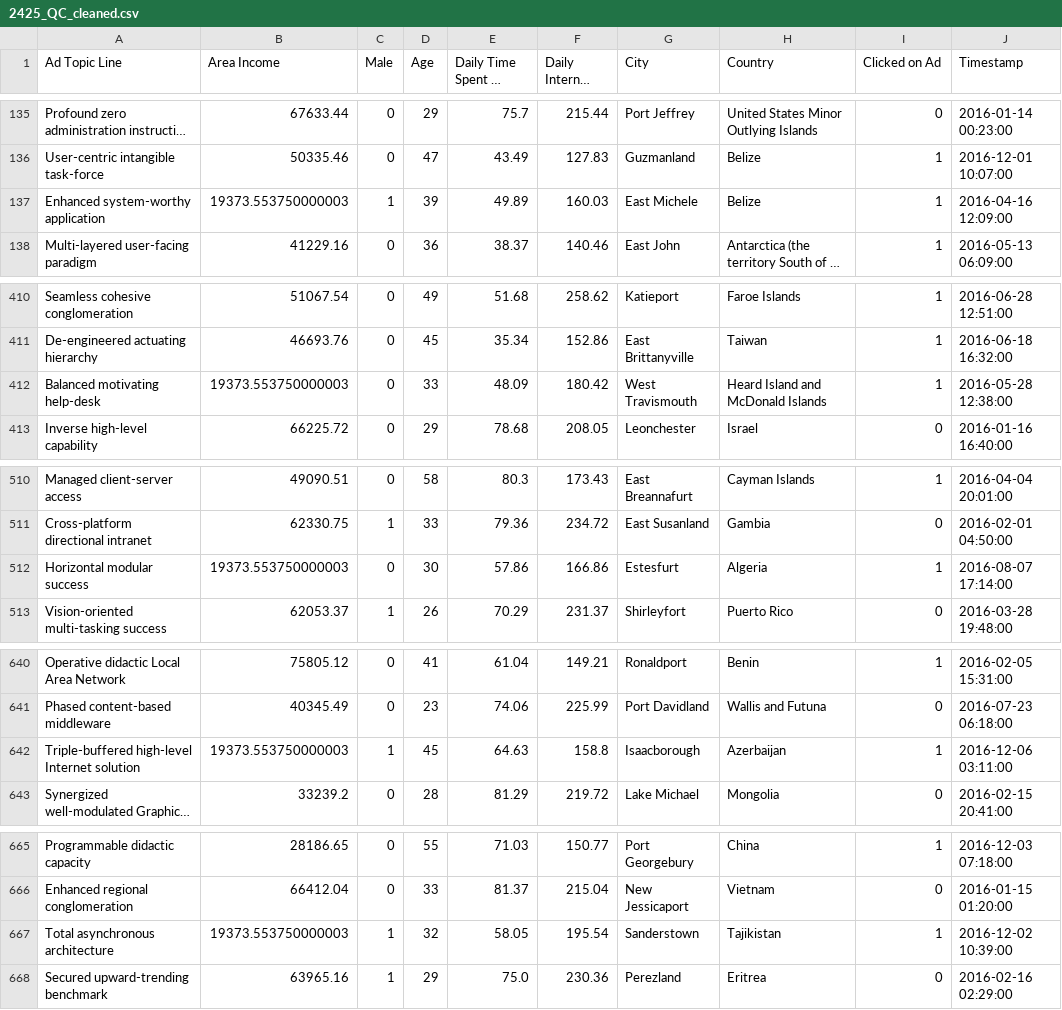
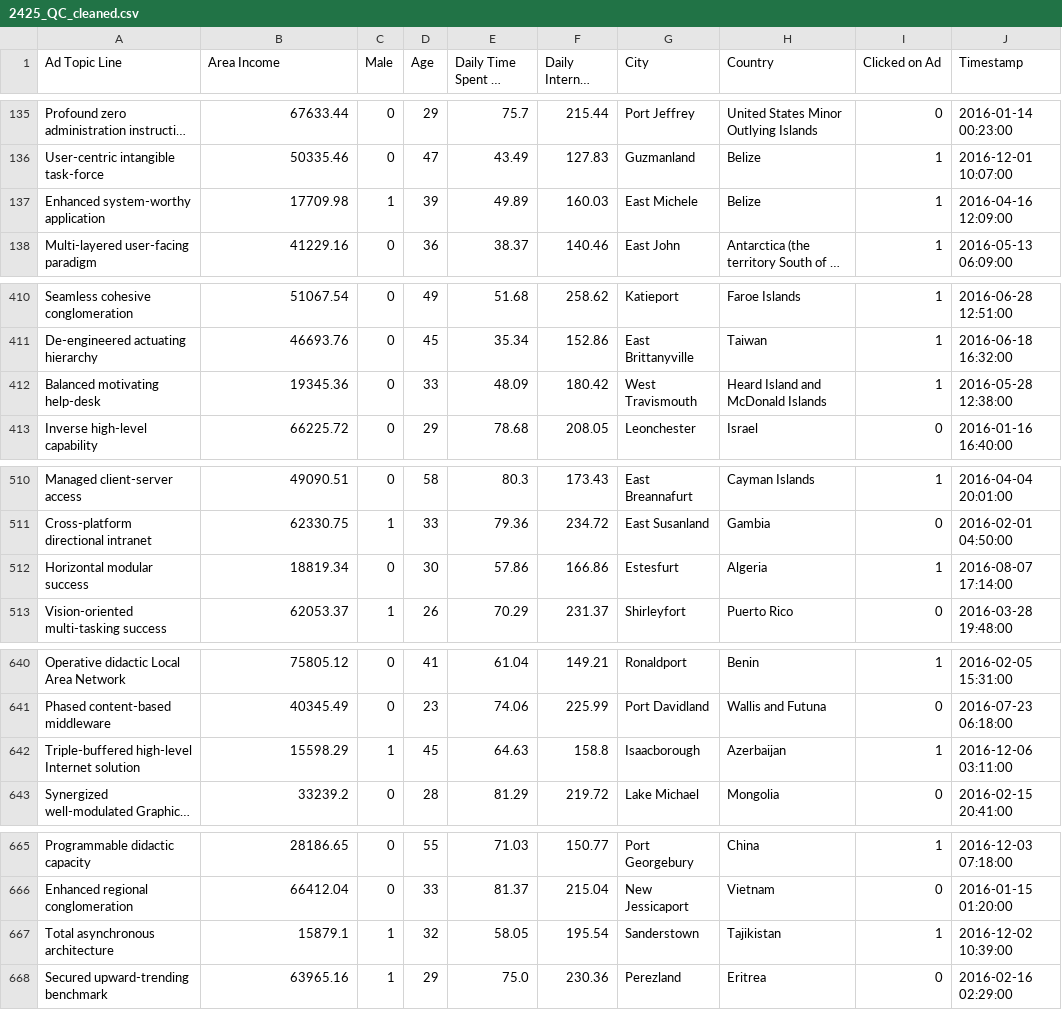
Before and after one commit to Alexieve/Applied-Data-Analytics, a CSV file: Data/2425_QC_cleaned.csv, drawn as a sheet; only a part is shown, gaps mark what is left out; long unchanged cells end in …; the diff covers the shown part only; the diff names each change by its address in the sheet, - before the commit and + after, or states it on an @@ line.

```diff
--- a/Data/2425_QC_cleaned.csv
+++ b/Data/2425_QC_cleaned.csv
-B137 (Area Income): 19373.553750000003
+B137 (Area Income): 17709.98
-B412 (Area Income): 19373.553750000003
+B412 (Area Income): 19345.36
-B512 (Area Income): 19373.553750000003
+B512 (Area Income): 18819.34
-B642 (Area Income): 19373.553750000003
+B642 (Area Income): 15598.29
-B667 (Area Income): 19373.553750000003
+B667 (Area Income): 15879.1
```
Also changed, not shown: 4 edited cells elsewhere in this file, 8 other files.
